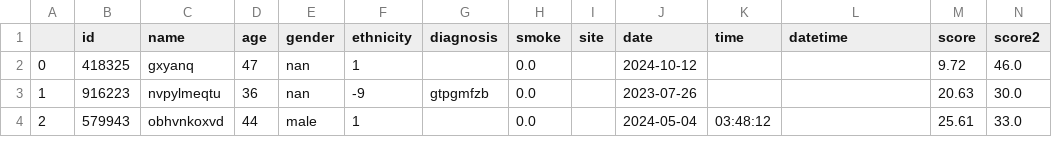
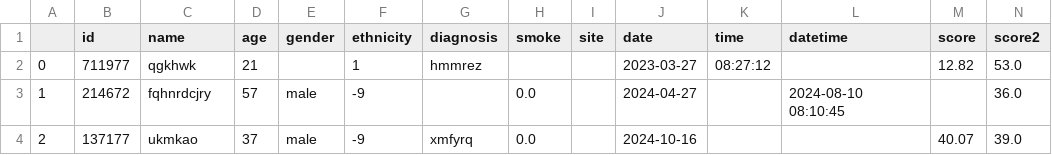
Before and after one commit to LewisHotchkissDPUK/SynthOpt, a CSV file: output/NEW_TESTING_DATASET_SYNTHETIC_STRUCTURAL.csv, drawn as a sheet; only a part is shown; the diff covers the shown part only.

```diff
--- a/output/NEW_TESTING_DATASET_SYNTHETIC_STRUCTURAL.csv
+++ b/output/NEW_TESTING_DATASET_SYNTHETIC_STRUCTURAL.csv
@@ -1,4 +1,4 @@
 ,id,name,age,gender,ethnicity,diagnosis,smoke,site,date,time,datetime,score,score2
-0,418325,gxyanq,47,nan,1,,0.0,,2024-10-12,,,9.72,46.0
-1,916223,nvpylmeqtu,36,nan,-9,gtpgmfzb,0.0,,2023-07-26,,,20.63,30.0
-2,579943,obhvnkoxvd,44,male,1,,0.0,,2024-05-04,03:48:12,,25.61,33.0
+0,711977,qgkhwk,21,,1,hmmrez,,,2023-03-27,08:27:12,,12.82,53.0
+1,214672,fqhnrdcjry,57,male,-9,,0.0,,2024-04-27,,2024-08-10 08:10:45,,36.0
+2,137177,ukmkao,37,male,-9,xmfyrq,0.0,,2024-10-16,,,40.07,39.0
```
Also changed, not shown: 72 edited cells elsewhere in this file, examples/NEW_TESTING_DATASET.csv, 1 other file.
